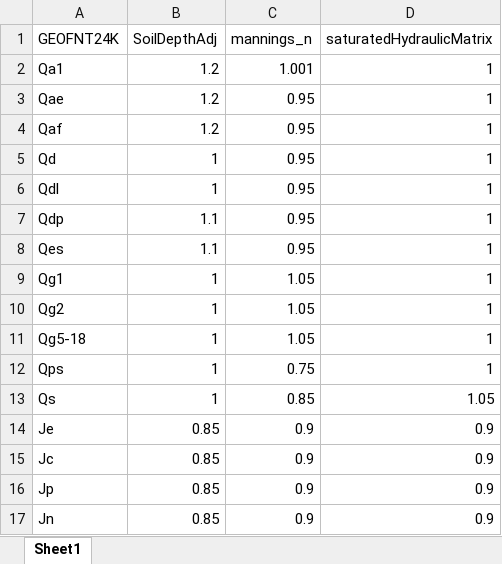
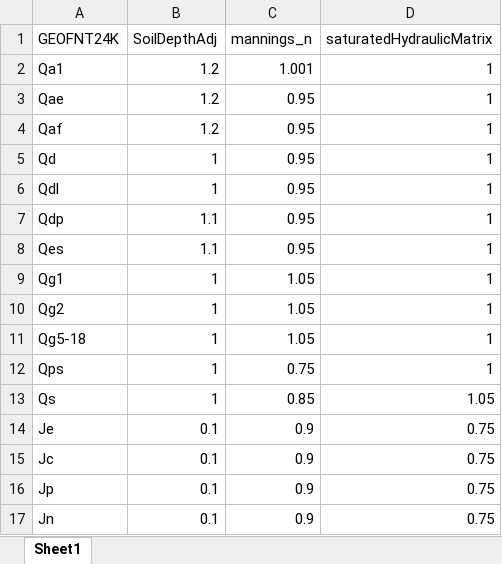
Before and after one commit to maxwell-miller-geo/desertHydro, an Excel workbook: inst/extdata/geo_adjustments.xlsx, sheet Sheet1, drawn as a sheet; values as stored, in another font and other column widths than the file's, no borders; the diff names each change by its address in the sheet, - before the commit and + after, or states it on an @@ line.

```diff
--- a/inst/extdata/geo_adjustments.xlsx (sheet Sheet1)
+++ b/inst/extdata/geo_adjustments.xlsx (sheet Sheet1)
-B14:B17 (SoilDepthAdj): 0.85
+B14:B17 (SoilDepthAdj): 0.1
-D14:D17 (saturatedHydraulicMatrix): 0.9
+D14:D17 (saturatedHydraulicMatrix): 0.75
```
Also changed, not shown: 10 other files.
